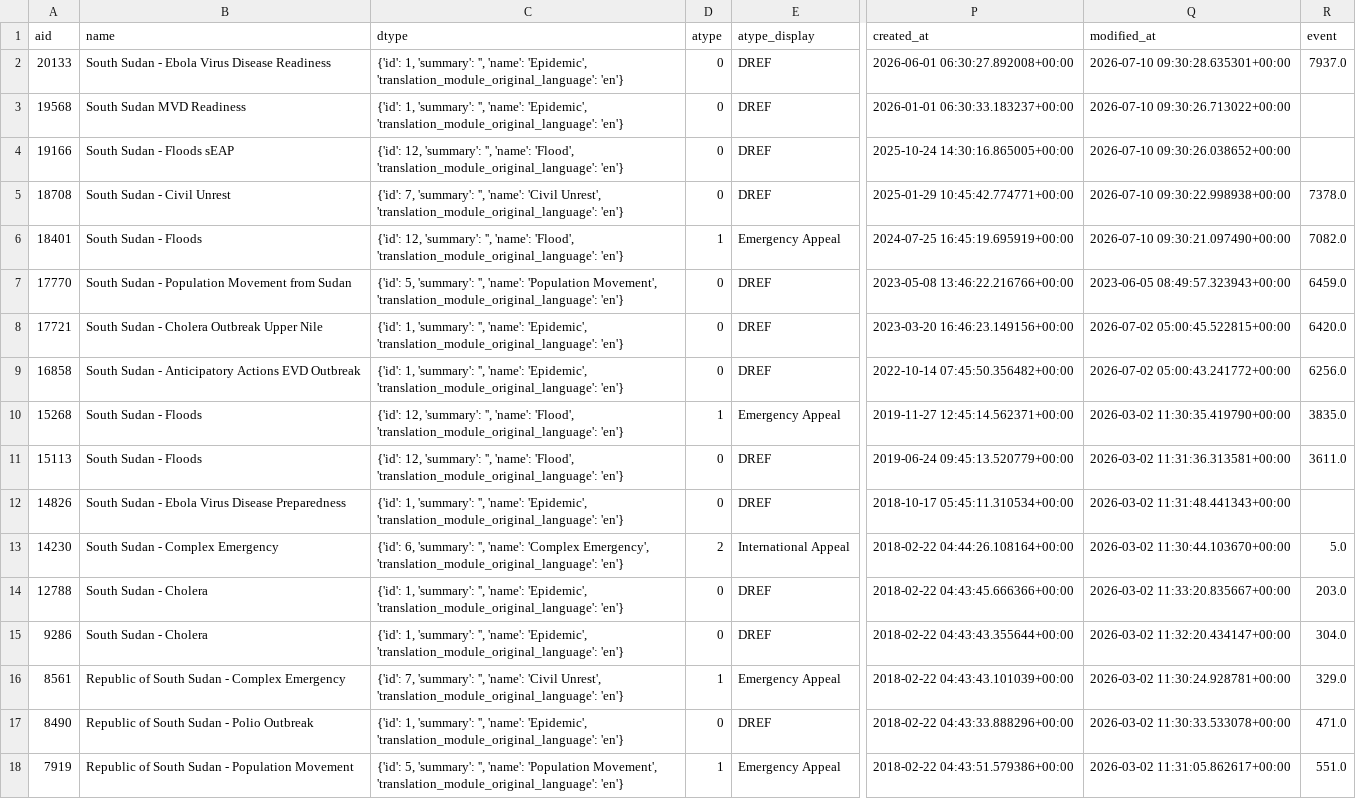
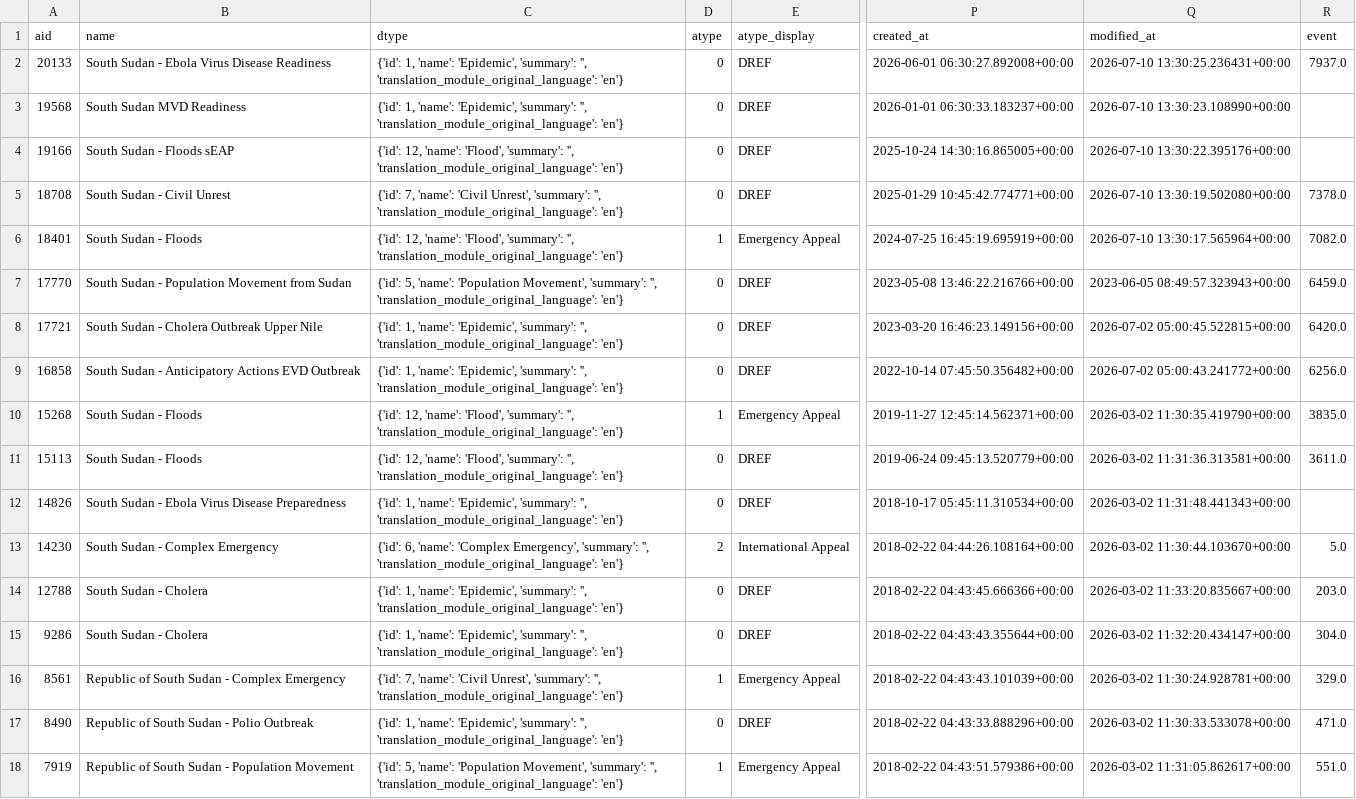
Before and after one commit to jayasekhon/South-Sudan-Dashboard, a CSV file: data/appeals.csv, drawn as a sheet; only a part is shown, gaps mark what is left out; the diff names each change by its address in the sheet, - before the commit and + after, or states it on an @@ line.

```diff
--- a/data/appeals.csv
+++ b/data/appeals.csv
-C2:C3 (dtype): {'id': 1, 'summary': '', 'name': 'Epidemic', 'translation_module_original_language': 'en'}
+C2:C3 (dtype): {'id': 1, 'name': 'Epidemic', 'summary': '', 'translation_module_original_language': 'en'}
-Q2 (modified_at): 2026-07-10 09:30:28.635301+00:00
+Q2 (modified_at): 2026-07-10 13:30:25.236431+00:00
-Q3 (modified_at): 2026-07-10 09:30:26.713022+00:00
+Q3 (modified_at): 2026-07-10 13:30:23.108990+00:00
-C4 (dtype): {'id': 12, 'summary': '', 'name': 'Flood', 'translation_module_original_language': 'en'}
+C4 (dtype): {'id': 12, 'name': 'Flood', 'summary': '', 'translation_module_original_language': 'en'}
-Q4 (modified_at): 2026-07-10 09:30:26.038652+00:00
+Q4 (modified_at): 2026-07-10 13:30:22.395176+00:00
-C5 (dtype): {'id': 7, 'summary': '', 'name': 'Civil Unrest', 'translation_module_original_language': 'en'}
+C5 (dtype): {'id': 7, 'name': 'Civil Unrest', 'summary': '', 'translation_module_original_language': 'en'}
-Q5 (modified_at): 2026-07-10 09:30:22.998938+00:00
+Q5 (modified_at): 2026-07-10 13:30:19.502080+00:00
-C6 (dtype): {'id': 12, 'summary': '', 'name': 'Flood', 'translation_module_original_language': 'en'}
+C6 (dtype): {'id': 12, 'name': 'Flood', 'summary': '', 'translation_module_original_language': 'en'}
-Q6 (modified_at): 2026-07-10 09:30:21.097490+00:00
+Q6 (modified_at): 2026-07-10 13:30:17.565964+00:00
-C7 (dtype): {'id': 5, 'summary': '', 'name': 'Population Movement', 'translation_module_original_language': 'en'}
+C7 (dtype): {'id': 5, 'name': 'Population Movement', 'summary': '', 'translation_module_original_language': 'en'}
-C8:C9 (dtype): {'id': 1, 'summary': '', 'name': 'Epidemic', 'translation_module_original_language': 'en'}
+C8:C9 (dtype): {'id': 1, 'name': 'Epidemic', 'summary': '', 'translation_module_original_language': 'en'}
-C10:C11 (dtype): {'id': 12, 'summary': '', 'name': 'Flood', 'translation_module_original_language': 'en'}
+C10:C11 (dtype): {'id': 12, 'name': 'Flood', 'summary': '', 'translation_module_original_language': 'en'}
-C12 (dtype): {'id': 1, 'summary': '', 'name': 'Epidemic', 'translation_module_original_language': 'en'}
+C12 (dtype): {'id': 1, 'name': 'Epidemic', 'summary': '', 'translation_module_original_language': 'en'}
-C13 (dtype): {'id': 6, 'summary': '', 'name': 'Complex Emergency', 'translation_module_original_language': 'en'}
+C13 (dtype): {'id': 6, 'name': 'Complex Emergency', 'summary': '', 'translation_module_original_language': 'en'}
-C14:C15 (dtype): {'id': 1, 'summary': '', 'name': 'Epidemic', 'translation_module_original_language': 'en'}
+C14:C15 (dtype): {'id': 1, 'name': 'Epidemic', 'summary': '', 'translation_module_original_language': 'en'}
-C16 (dtype): {'id': 7, 'summary': '', 'name': 'Civil Unrest', 'translation_module_original_language': 'en'}
+C16 (dtype): {'id': 7, 'name': 'Civil Unrest', 'summary': '', 'translation_module_original_language': 'en'}
-C17 (dtype): {'id': 1, 'summary': '', 'name': 'Epidemic', 'translation_module_original_language': 'en'}
+C17 (dtype): {'id': 1, 'name': 'Epidemic', 'summary': '', 'translation_module_original_language': 'en'}
-C18 (dtype): {'id': 5, 'summary': '', 'name': 'Population Movement', 'translation_module_original_language': 'en'}
+C18 (dtype): {'id': 5, 'name': 'Population Movement', 'summary': '', 'translation_module_original_language': 'en'}
```
Also changed, not shown: data/emergencies.csv, 2 other files.
